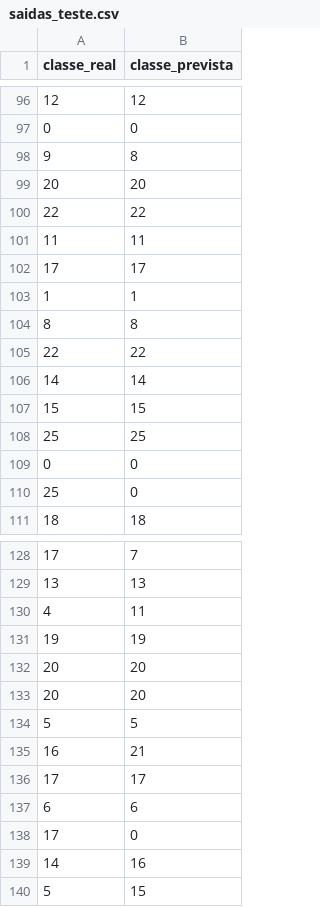
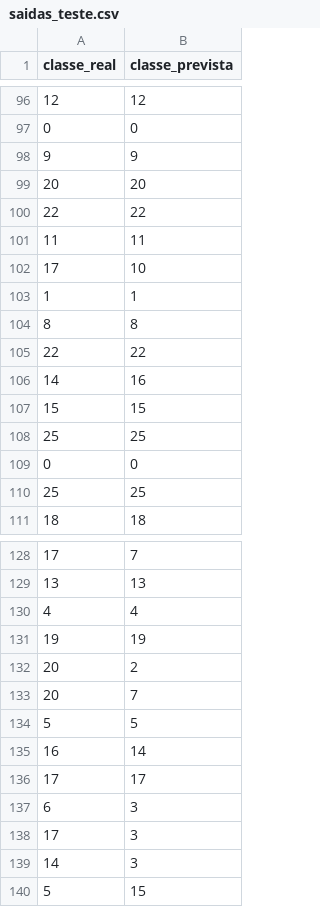
Before and after one commit to GustavoElDib/Multilayer_Perceptron, a CSV file: saidas_teste.csv, drawn as a sheet; only a part is shown, gaps mark what is left out; the diff covers the shown part only.

```diff
--- a/saidas_teste.csv
+++ b/saidas_teste.csv
@@ -97,3 +97,3 @@ classe_real,classe_prevista
 0,0
-9,8
+9,9
 20,20
@@ -101,3 +101,3 @@ classe_real,classe_prevista
 11,11
-17,17
+17,10
 1,1
@@ -105,3 +105,3 @@ classe_real,classe_prevista
 22,22
-14,14
+14,16
 15,15
@@ -109,3 +109,3 @@ classe_real,classe_prevista
 0,0
-25,0
+25,25
 18,18
@@ -129,12 +129,12 @@ classe_real,classe_prevista
 13,13
-4,11
+4,4
 19,19
-20,20
-20,20
+20,2
+20,7
 5,5
-16,21
+16,14
 17,17
-6,6
-17,0
-14,16
+6,3
+17,3
+14,3
 5,15
```
Also changed, not shown: 4 added rows, 5 removed rows, 6 moved rows and 25 edited cells elsewhere in this file, pesos_finais/pesos_finais_b1.csv, pesos_finais/pesos_finais_b2.csv, 11 other files.
